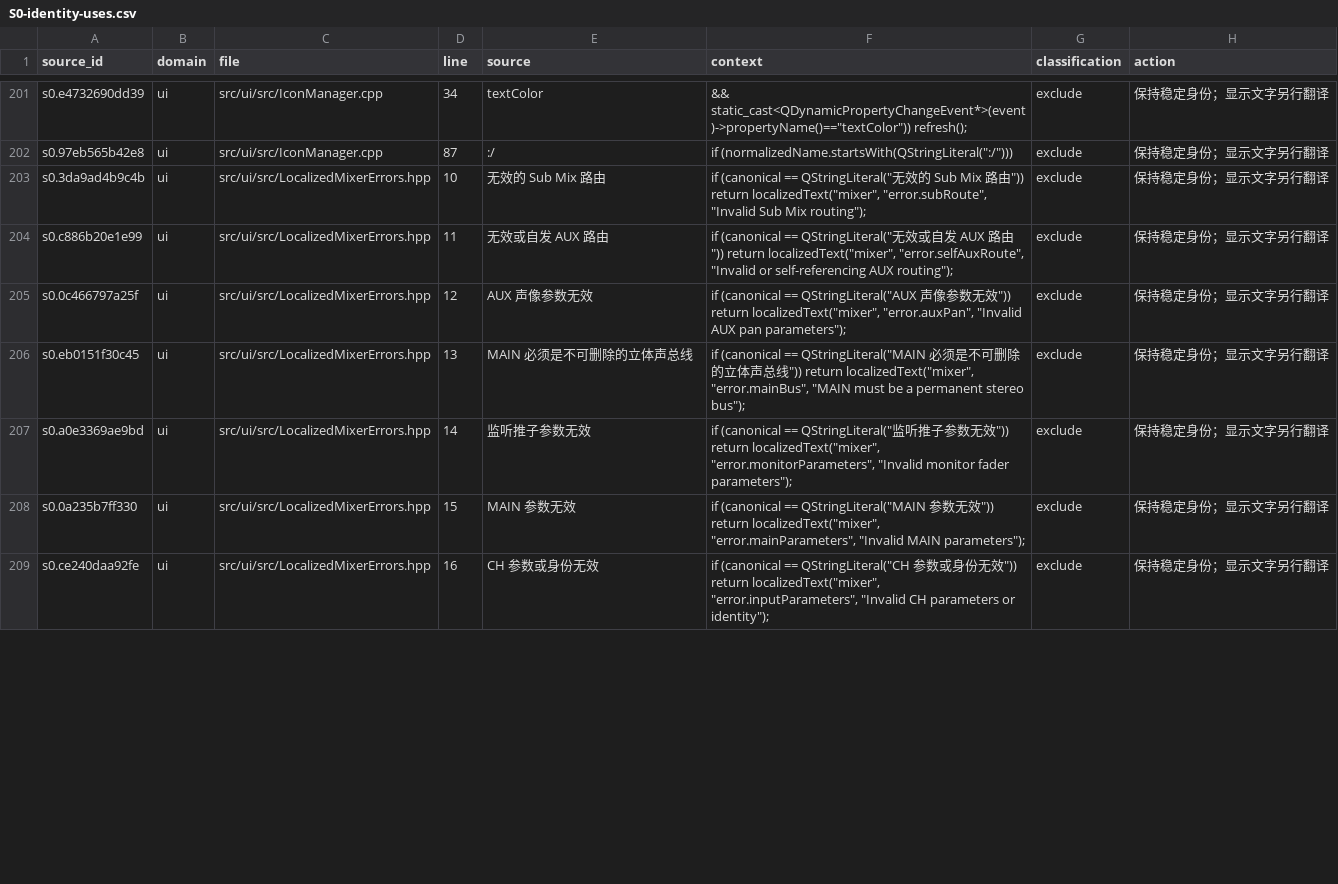
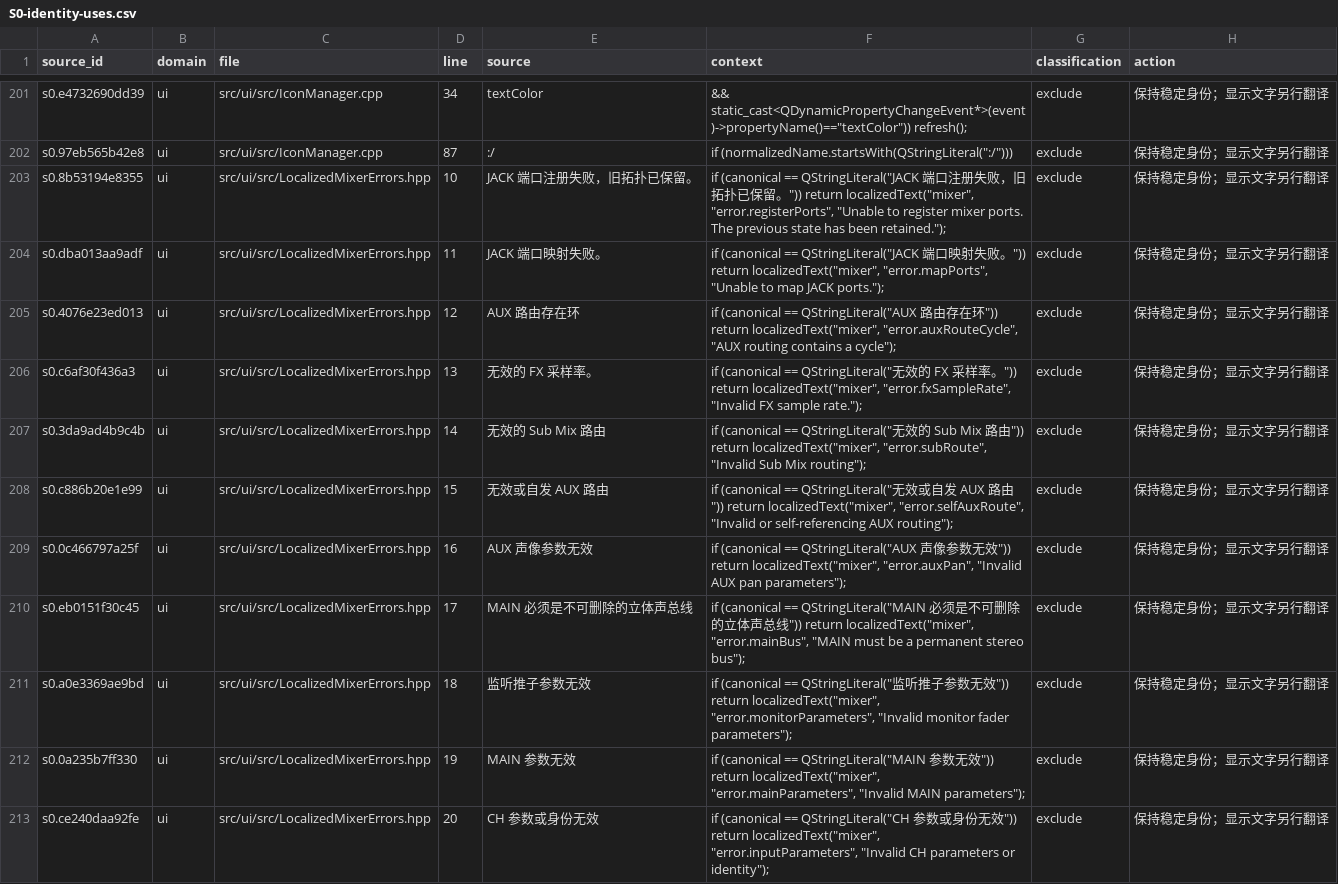
Before and after one commit to AI-Hobbyist/WinJACKNexus, a CSV file: Docs/i18n/S0-identity-uses.csv, drawn as a sheet; only a part is shown, gaps mark what is left out; the diff covers the shown part only.

Commit message:
Complete S6 supplemental display source reconciliation

```diff
--- a/Docs/i18n/S0-identity-uses.csv
+++ b/Docs/i18n/S0-identity-uses.csv
@@ -202,8 +202,12 @@ s0.e4732690dd39,ui,src/ui/src/IconManager.cpp,34,textColor,"&& static_cast<QDyna
 s0.97eb565b42e8,ui,src/ui/src/IconManager.cpp,87,:/,"if (normalizedName.startsWith(QStringLiteral("":/"")))",exclude,保持稳定身份；显示文字另行翻译
-s0.3da9ad4b9c4b,ui,src/ui/src/LocalizedMixerErrors.hpp,10,无效的 Sub Mix 路由,"if (canonical == QStringLiteral(""无效的 Sub Mix 路由"")) return localizedText(""mixer"", ""error.subRoute"", ""Invalid Sub Mix routing"");",exclude,保持稳定身份；显示文字另行翻译
-s0.c886b20e1e99,ui,src/ui/src/LocalizedMixerErrors.hpp,11,无效或自发 AUX 路由,"if (canonical == QStringLiteral(""无效或自发 AUX 路由"")) return localizedText(""mixer"", ""error.selfAuxRoute"", ""Invalid or self-referencing AUX routing"");",exclude,保持稳定身份；显示文字另行翻译
-s0.0c466797a25f,ui,src/ui/src/LocalizedMixerErrors.hpp,12,AUX 声像参数无效,"if (canonical == QStringLiteral(""AUX 声像参数无效"")) return localizedText(""mixer"", ""error.auxPan"", ""Invalid AUX pan parameters"");",exclude,保持稳定身份；显示文字另行翻译
-s0.eb0151f30c45,ui,src/ui/src/LocalizedMixerErrors.hpp,13,MAIN 必须是不可删除的立体声总线,"if (canonical == QStringLiteral(""MAIN 必须是不可删除的立体声总线"")) return localizedText(""mixer"", ""error.mainBus"", ""MAIN must be a permanent stereo bus"");",exclude,保持稳定身份；显示文字另行翻译
-s0.a0e3369ae9bd,ui,src/ui/src/LocalizedMixerErrors.hpp,14,监听推子参数无效,"if (canonical == QStringLiteral(""监听推子参数无效"")) return localizedText(""mixer"", ""error.monitorParameters"", ""Invalid monitor fader parameters"");",exclude,保持稳定身份；显示文字另行翻译
-s0.0a235b7ff330,ui,src/ui/src/LocalizedMixerErrors.hpp,15,MAIN 参数无效,"if (canonical == QStringLiteral(""MAIN 参数无效"")) return localizedText(""mixer"", ""error.mainParameters"", ""Invalid MAIN parameters"");",exclude,保持稳定身份；显示文字另行翻译
-s0.ce240daa92fe,ui,src/ui/src/LocalizedMixerErrors.hpp,16,CH 参数或身份无效,"if (canonical == QStringLiteral(""CH 参数或身份无效"")) return localizedText(""mixer"", ""error.inputParameters"", ""Invalid CH parameters or identity"");",exclude,保持稳定身份；显示文字另行翻译
+s0.8b53194e8355,ui,src/ui/src/LocalizedMixerErrors.hpp,10,JACK 端口注册失败，旧拓扑已保留。,"if (canonical == QStringLiteral(""JACK 端口注册失败，旧拓扑已保留。"")) return localizedText(""mixer"", ""error.registerPorts"", ""Unable to register mixer ports. The previous state has been retained."");",exclude,保持稳定身份；显示文字另行翻译
+s0.dba013aa9adf,ui,src/ui/src/LocalizedMixerErrors.hpp,11,JACK 端口映射失败。,"if (canonical == QStringLiteral(""JACK 端口映射失败。"")) return localizedText(""mixer"", ""error.mapPorts"", ""Unable to map JACK ports."");",exclude,保持稳定身份；显示文字另行翻译
+s0.4076e23ed013,ui,src/ui/src/LocalizedMixerErrors.hpp,12,AUX 路由存在环,"if (canonical == QStringLiteral(""AUX 路由存在环"")) return localizedText(""mixer"", ""error.auxRouteCycle"", ""AUX routing contains a cycle"");",exclude,保持稳定身份；显示文字另行翻译
+s0.c6af30f436a3,ui,src/ui/src/LocalizedMixerErrors.hpp,13,无效的 FX 采样率。,"if (canonical == QStringLiteral(""无效的 FX 采样率。"")) return localizedText(""mixer"", ""error.fxSampleRate"", ""Invalid FX sample rate."");",exclude,保持稳定身份；显示文字另行翻译
+s0.3da9ad4b9c4b,ui,src/ui/src/LocalizedMixerErrors.hpp,14,无效的 Sub Mix 路由,"if (canonical == QStringLiteral(""无效的 Sub Mix 路由"")) return localizedText(""mixer"", ""error.subRoute"", ""Invalid Sub Mix routing"");",exclude,保持稳定身份；显示文字另行翻译
+s0.c886b20e1e99,ui,src/ui/src/LocalizedMixerErrors.hpp,15,无效或自发 AUX 路由,"if (canonical == QStringLiteral(""无效或自发 AUX 路由"")) return localizedText(""mixer"", ""error.selfAuxRoute"", ""Invalid or self-referencing AUX routing"");",exclude,保持稳定身份；显示文字另行翻译
+s0.0c466797a25f,ui,src/ui/src/LocalizedMixerErrors.hpp,16,AUX 声像参数无效,"if (canonical == QStringLiteral(""AUX 声像参数无效"")) return localizedText(""mixer"", ""error.auxPan"", ""Invalid AUX pan parameters"");",exclude,保持稳定身份；显示文字另行翻译
+s0.eb0151f30c45,ui,src/ui/src/LocalizedMixerErrors.hpp,17,MAIN 必须是不可删除的立体声总线,"if (canonical == QStringLiteral(""MAIN 必须是不可删除的立体声总线"")) return localizedText(""mixer"", ""error.mainBus"", ""MAIN must be a permanent stereo bus"");",exclude,保持稳定身份；显示文字另行翻译
+s0.a0e3369ae9bd,ui,src/ui/src/LocalizedMixerErrors.hpp,18,监听推子参数无效,"if (canonical == QStringLiteral(""监听推子参数无效"")) return localizedText(""mixer"", ""error.monitorParameters"", ""Invalid monitor fader parameters"");",exclude,保持稳定身份；显示文字另行翻译
+s0.0a235b7ff330,ui,src/ui/src/LocalizedMixerErrors.hpp,19,MAIN 参数无效,"if (canonical == QStringLiteral(""MAIN 参数无效"")) return localizedText(""mixer"", ""error.mainParameters"", ""Invalid MAIN parameters"");",exclude,保持稳定身份；显示文字另行翻译
+s0.ce240daa92fe,ui,src/ui/src/LocalizedMixerErrors.hpp,20,CH 参数或身份无效,"if (canonical == QStringLiteral(""CH 参数或身份无效"")) return localizedText(""mixer"", ""error.inputParameters"", ""Invalid CH parameters or identity"");",exclude,保持稳定身份；显示文字另行翻译
```
Also changed, not shown: 11 edited cells elsewhere in this file, Docs/i18n/S0-descriptor-fields.csv, Docs/i18n/S0-file-coverage.csv, 47 other files.
